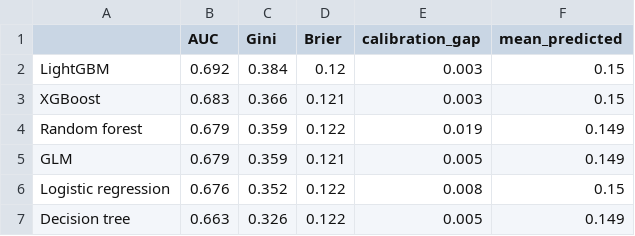
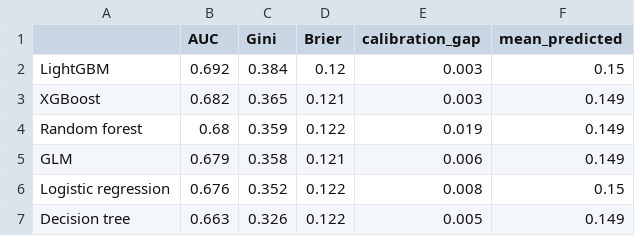
Before and after one commit to angekonan715/predictNextClaim, a CSV file: reports/figures/model_comparison.csv, drawn as a sheet.

```diff
--- a/reports/figures/model_comparison.csv
+++ b/reports/figures/model_comparison.csv
@@ -2,5 +2,5 @@
 LightGBM,0.692,0.384,0.12,0.003,0.15
-XGBoost,0.683,0.366,0.121,0.003,0.15
-Random forest,0.679,0.359,0.122,0.019,0.149
-GLM,0.679,0.359,0.121,0.005,0.149
+XGBoost,0.682,0.365,0.121,0.003,0.149
+Random forest,0.68,0.359,0.122,0.019,0.149
+GLM,0.679,0.358,0.121,0.006,0.149
 Logistic regression,0.676,0.352,0.122,0.008,0.15
```
Also changed, not shown: 7 other files.
